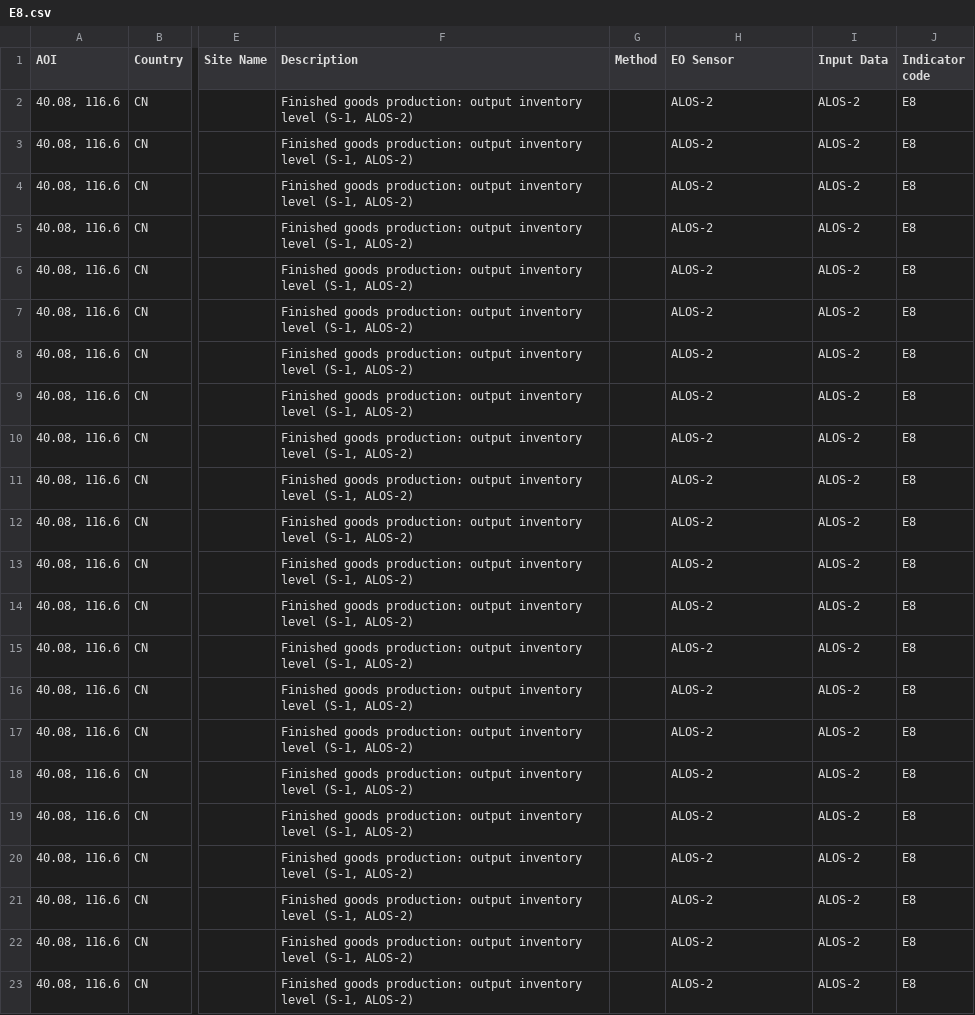
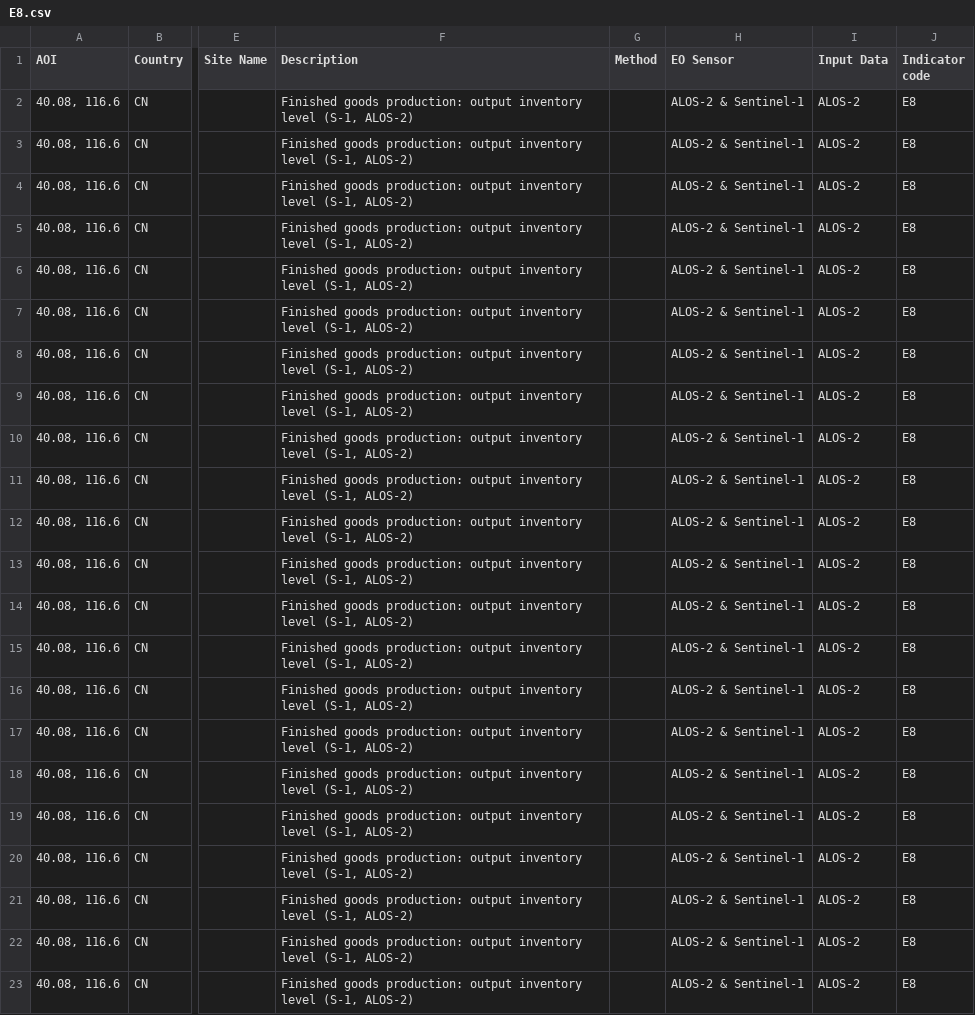
Before and after one commit to eurodatacube/eodash, a CSV file: app/public/data/trilateral/E8.csv, drawn as a sheet; only a part is shown, gaps mark what is left out; the diff names each change by its address in the sheet, - before the commit and + after, or states it on an @@ line.

Commit message:
Update E8.csv

```diff
--- a/app/public/data/trilateral/E8.csv
+++ b/app/public/data/trilateral/E8.csv
-H2:H23 (EO Sensor): ALOS-2
+H2:H23 (EO Sensor): ALOS-2 & Sentinel-1
```
